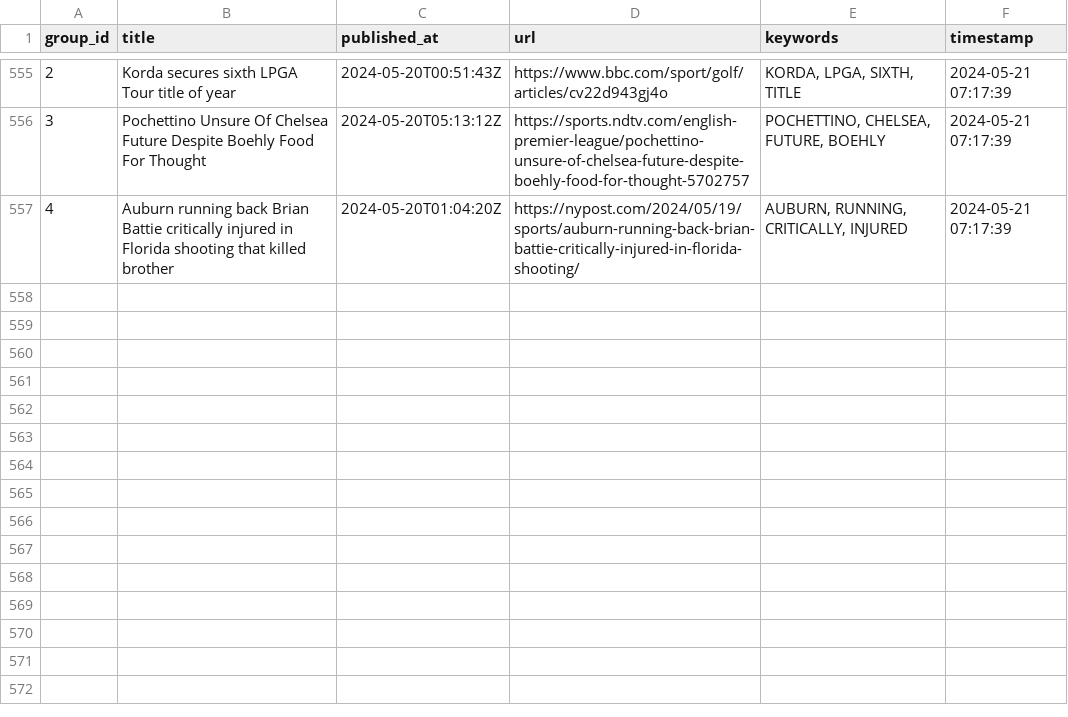
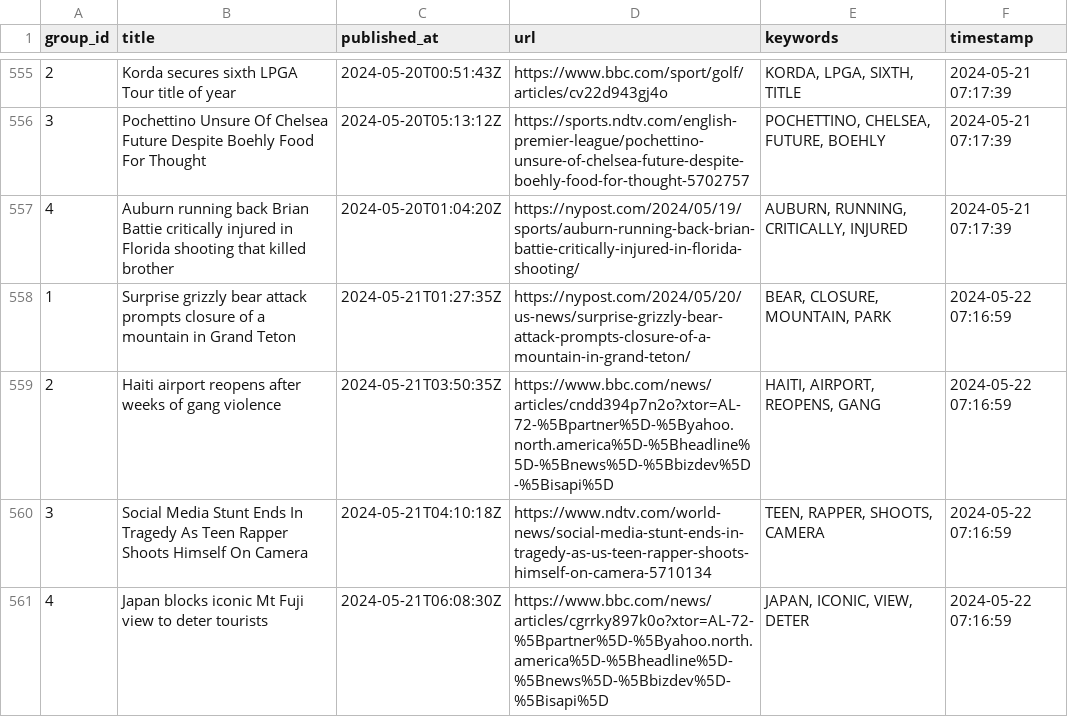
Before and after one commit to ritikaasri/newsgame, a CSV file: history/history.csv, drawn as a sheet; only a part is shown, gaps mark what is left out; the diff names each change by its address in the sheet, - before the commit and + after, or states it on an @@ line.

Commit message:
Update keywords main.csv

```diff
--- a/history/history.csv
+++ b/history/history.csv
+row 558: 1 | Surprise grizzly bear attack prompts closure of a mountain in Grand Teton | 2024-05-21T01:27:35Z | https://nypost.com/2024/05/20/us-news/surprise-grizzly-bear-attack-prompts-closure-of-a-mountain-in-grand-teton/ | BEAR, CLOSURE, MOUNTAIN, PARK | 2024-05-22 07:16:59
+row 559: 2 | Haiti airport reopens after weeks of gang violence | 2024-05-21T03:50:35Z | https://www.bbc.com/news/articles/cndd394p7n2o?xtor=AL-72-%5Bpartner%5D-%5Byahoo.north.america%5D-%5Bheadline%5D-%5Bnews%5D-%5Bbizdev%5D-%5Bisapi%5D | HAITI, AIRPORT, REOPENS, GANG | 2024-05-22 07:16:59
+row 560: 3 | Social Media Stunt Ends In Tragedy As Teen Rapper Shoots Himself On Camera | 2024-05-21T04:10:18Z | https://www.ndtv.com/world-news/social-media-stunt-ends-in-tragedy-as-us-teen-rapper-shoots-himself-on-camera-5710134 | TEEN, RAPPER, SHOOTS, CAMERA | 2024-05-22 07:16:59
+row 561: 4 | Japan blocks iconic Mt Fuji view to deter tourists | 2024-05-21T06:08:30Z | https://www.bbc.com/news/articles/cgrrky897k0o?xtor=AL-72-%5Bpartner%5D-%5Byahoo.north.america%5D-%5Bheadline%5D-%5Bnews%5D-%5Bbizdev%5D-%5Bisapi%5D | JAPAN, ICONIC, VIEW, DETER | 2024-05-22 07:16:59
```
Also changed, not shown: web/data/main.csv.
